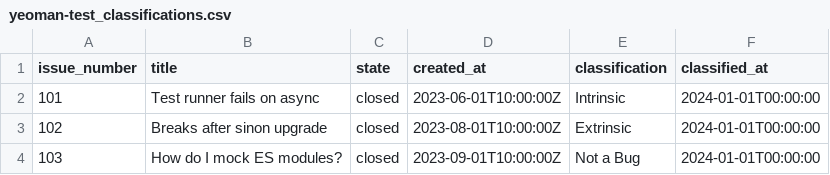
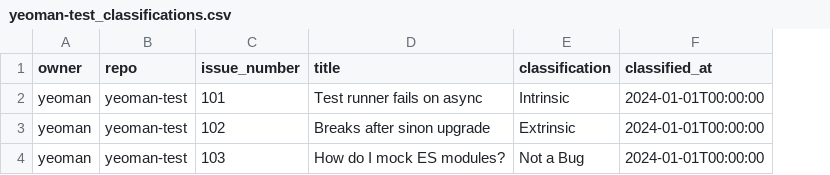
Before and after one commit to TWright-28/InEx-Agent, a CSV file: exports/yeoman-test_classifications.csv, drawn as a sheet; removed rows and columns are numbered as before the commit, all else as after; the diff names each change by its address in the sheet, - before the commit and + after, or states it on an @@ line.

```diff
--- a/exports/yeoman-test_classifications.csv
+++ b/exports/yeoman-test_classifications.csv
+column A (owner), rows 2-4: all yeoman
+column B (repo), rows 2-4: all yeoman-test
-column C (state), rows 2-4: all closed
-column D (created_at), rows 2-4: 2023-06-01T10:00:00Z | 2023-08-01T10:00:00Z | 2023-09-01T10:00:00Z
```
Also changed, not shown: 7 other files.
